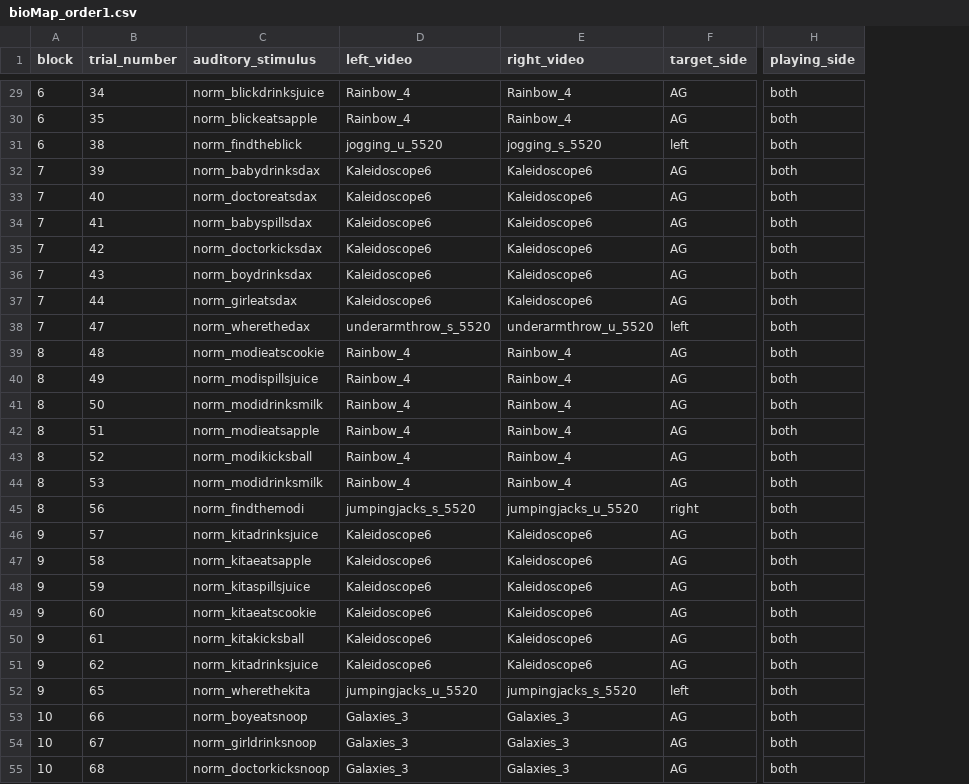
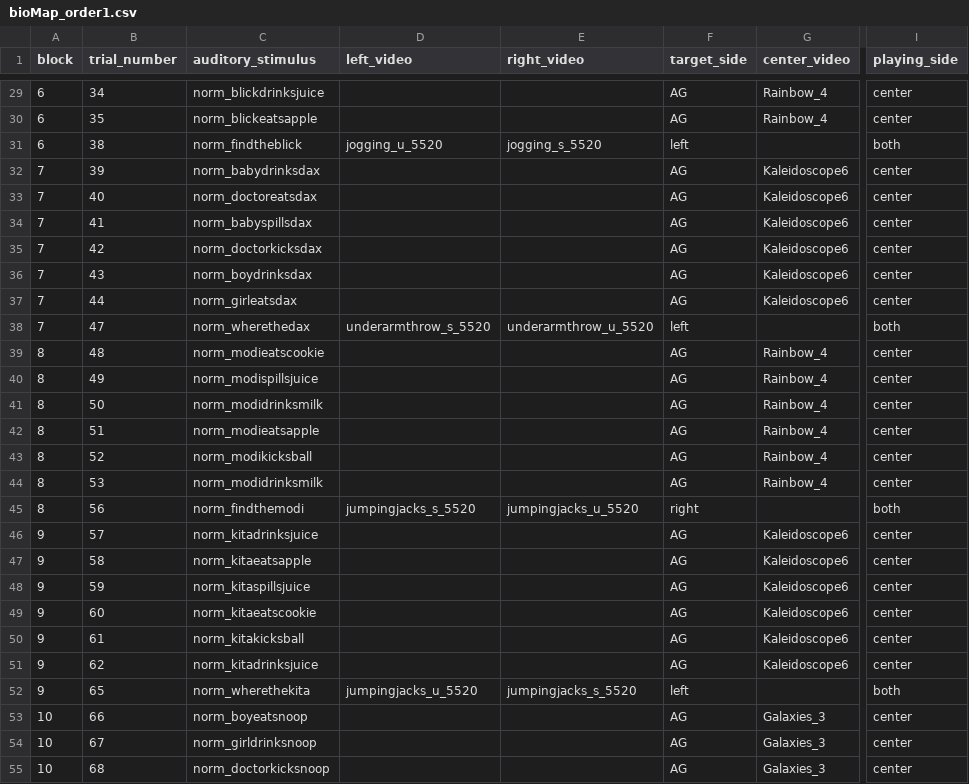
Before and after one commit to hjweaver4/BioMAP, a CSV file: orders/bioMap_order1.csv, drawn as a sheet; only a part is shown, gaps mark what is left out; addresses are those after the commit; the diff covers the shown part only; the diff names each change by its address in the sheet, - before the commit and + after, or states it on an @@ line.

```diff
--- a/orders/bioMap_order1.csv
+++ b/orders/bioMap_order1.csv
+column G (center_video), rows 29-55: Rainbow_4 | Rainbow_4 |  | Kaleidoscope6 | Kaleidoscope6 | Kaleidoscope6 | Kaleidoscope6 | Kaleidoscope6 | Kaleidoscope6 |  | Rainbow_4 | Rainbow_4 | Rainbow_4 | Rainbow_4 | Rainbow_4 | Rainbow_4 |  | Kaleidoscope6 | Kaleidoscope6 | Kaleidoscope6 | Kaleidoscope6 | Kaleidoscope6 | Kaleidoscope6 |  | Galaxies_3 | Galaxies_3 | Galaxies_3
-D29:D30 (left_video): Rainbow_4
+D29:D30 (left_video): (empty)
-E29:E30 (right_video): Rainbow_4
+E29:E30 (right_video): (empty)
-I29:I30 (playing_side): both
+I29:I30 (playing_side): center
-D32:D37 (left_video): Kaleidoscope6
+D32:D37 (left_video): (empty)
-E32:E37 (right_video): Kaleidoscope6
+E32:E37 (right_video): (empty)
-I32:I37 (playing_side): both
+I32:I37 (playing_side): center
-D39:D44 (left_video): Rainbow_4
+D39:D44 (left_video): (empty)
-E39:E44 (right_video): Rainbow_4
+E39:E44 (right_video): (empty)
-I39:I44 (playing_side): both
+I39:I44 (playing_side): center
-D46:D51 (left_video): Kaleidoscope6
+D46:D51 (left_video): (empty)
-E46:E51 (right_video): Kaleidoscope6
+E46:E51 (right_video): (empty)
-I46:I51 (playing_side): both
+I46:I51 (playing_side): center
-D53:D55 (left_video): Galaxies_3
+D53:D55 (left_video): (empty)
-E53:E55 (right_video): Galaxies_3
+E53:E55 (right_video): (empty)
-I53:I55 (playing_side): both
+I53:I55 (playing_side): center
```
Also changed, not shown: 75 edited cells elsewhere in this file, orders/bioMap_order2.csv, orders/bioMap_order3.csv, 4 other files.
